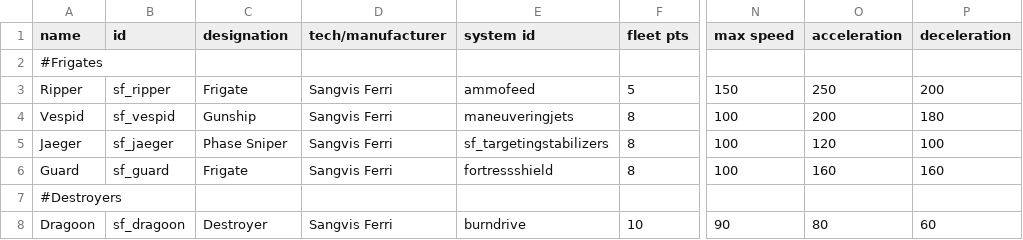
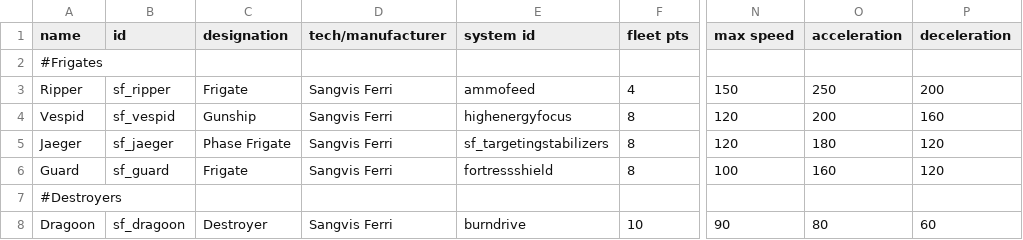
Before and after one commit to HuoShengdi/Sangvis, a CSV file: data/hulls/ship_data.csv, drawn as a sheet; only a part is shown, gaps mark what is left out; the diff names each change by its address in the sheet, - before the commit and + after, or states it on an @@ line.

Commit message:
Add Lycoris star system, change some ship settings

```diff
--- a/data/hulls/ship_data.csv
+++ b/data/hulls/ship_data.csv
-F3 (fleet pts): 5
+F3 (fleet pts): 4
-E4 (system id): maneuveringjets
+E4 (system id): highenergyfocus
-N4:N5 (max speed): 100
+N4:N5 (max speed): 120
-P4 (deceleration): 180
+P4 (deceleration): 160
-C5 (designation): Phase Sniper
+C5 (designation): Phase Frigate
-O5 (acceleration): 120
+O5 (acceleration): 180
-P5 (deceleration): 100
+P5 (deceleration): 120
-P6 (deceleration): 160
+P6 (deceleration): 120
```
Also changed, not shown: 11 other files.
